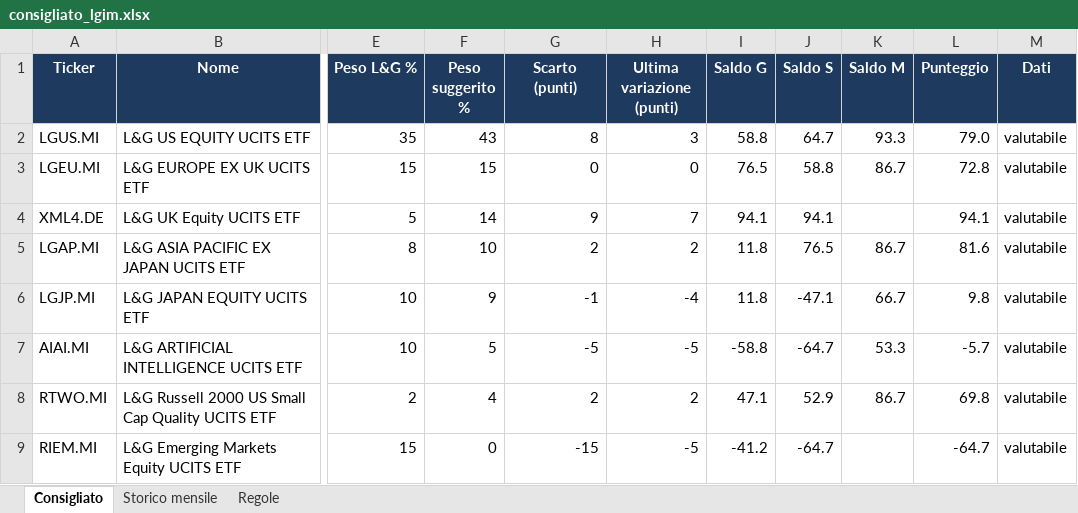
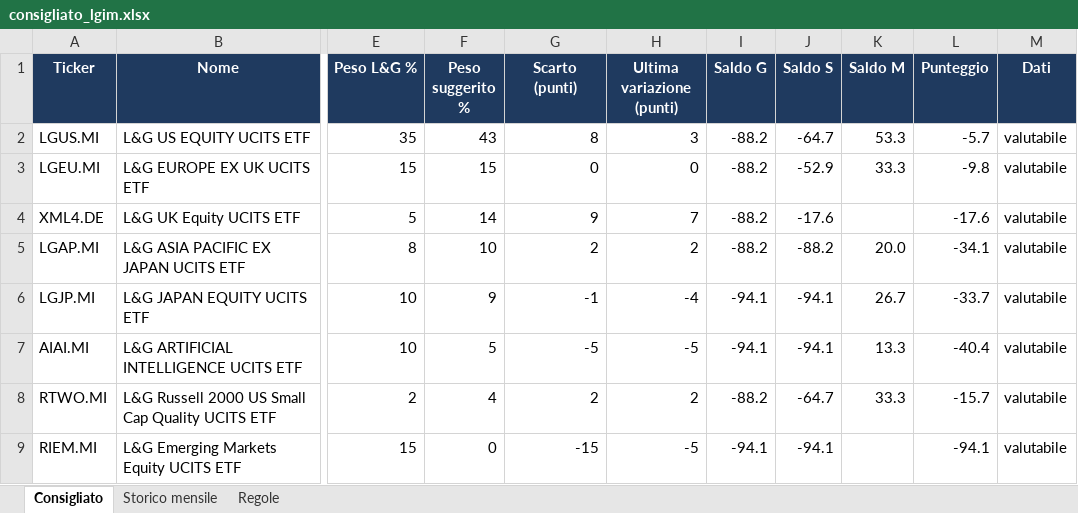
Before and after one commit to Giorgiogoldoni/LGIM, an Excel workbook: data/consigliato_lgim.xlsx, sheet Consigliato, drawn as a sheet; only a part is shown, gaps mark what is left out; values as stored, in another font and other column widths than the file's, no borders; the diff names each change by its address in the sheet, - before the commit and + after, or states it on an @@ line.

```diff
--- a/data/consigliato_lgim.xlsx (sheet Consigliato)
+++ b/data/consigliato_lgim.xlsx (sheet Consigliato)
-I2 (Saldo G): 58.8
+I2 (Saldo G): -88.2
-J2 (Saldo S): 64.7
+J2 (Saldo S): -64.7
-K2 (Saldo M): 93.3
+K2 (Saldo M): 53.3
-L2 (Punteggio): 79.0
+L2 (Punteggio): -5.7
-I3 (Saldo G): 76.5
+I3 (Saldo G): -88.2
-J3 (Saldo S): 58.8
+J3 (Saldo S): -52.9
-K3 (Saldo M): 86.7
+K3 (Saldo M): 33.3
-L3 (Punteggio): 72.8
+L3 (Punteggio): -9.8
-I4 (Saldo G): 94.1
+I4 (Saldo G): -88.2
-J4 (Saldo S): 94.1
+J4 (Saldo S): -17.6
-L4 (Punteggio): 94.1
+L4 (Punteggio): -17.6
-I5 (Saldo G): 11.8
+I5 (Saldo G): -88.2
-J5 (Saldo S): 76.5
+J5 (Saldo S): -88.2
-K5 (Saldo M): 86.7
+K5 (Saldo M): 20.0
-L5 (Punteggio): 81.6
+L5 (Punteggio): -34.1
-I6 (Saldo G): 11.8
+I6 (Saldo G): -94.1
-J6 (Saldo S): -47.1
+J6 (Saldo S): -94.1
-K6 (Saldo M): 66.7
+K6 (Saldo M): 26.7
-L6 (Punteggio): 9.8
+L6 (Punteggio): -33.7
-I7 (Saldo G): -58.8
+I7 (Saldo G): -94.1
-J7 (Saldo S): -64.7
+J7 (Saldo S): -94.1
-K7 (Saldo M): 53.3
+K7 (Saldo M): 13.3
-L7 (Punteggio): -5.7
+L7 (Punteggio): -40.4
-I8 (Saldo G): 47.1
+I8 (Saldo G): -88.2
-J8 (Saldo S): 52.9
+J8 (Saldo S): -64.7
-K8 (Saldo M): 86.7
+K8 (Saldo M): 33.3
-L8 (Punteggio): 69.8
+L8 (Punteggio): -15.7
-I9 (Saldo G): -41.2
+I9 (Saldo G): -94.1
-J9 (Saldo S): -64.7
+J9 (Saldo S): -94.1
-L9 (Punteggio): -64.7
+L9 (Punteggio): -94.1
```
Also changed, not shown: data/portafoglio_lgim.xlsx, 5 other files.
